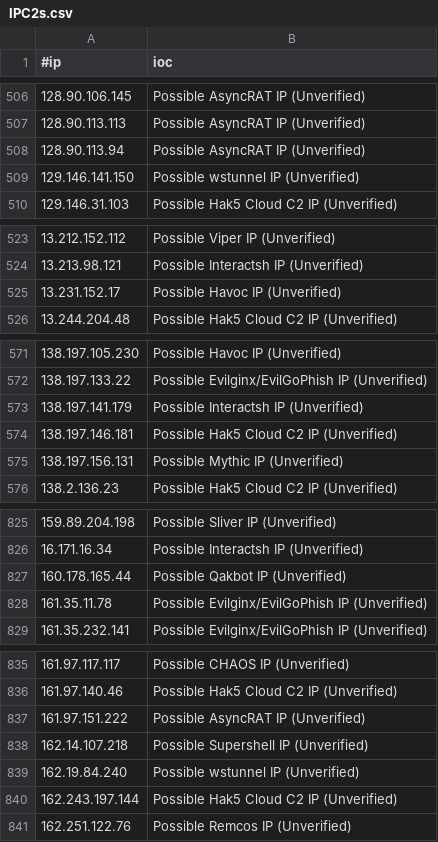
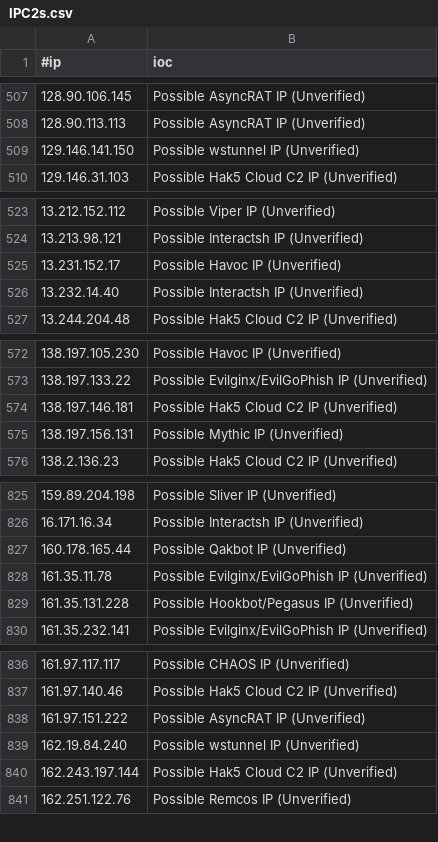
Before and after one commit to VictorCuralea/public-threat-intel-feeds, a CSV file: rawdata/c2intelfeeds/IPC2s.csv, drawn as a sheet; only a part is shown, gaps mark what is left out; removed rows and columns are numbered as before the commit, all else as after; the diff covers the shown part only; the diff names each change by its address in the sheet, - before the commit and + after, or states it on an @@ line.

```diff
--- a/rawdata/c2intelfeeds/IPC2s.csv
+++ b/rawdata/c2intelfeeds/IPC2s.csv
-row 508: 128.90.113.94 | Possible AsyncRAT IP (Unverified)
+row 526: 13.232.14.40 | Possible Interactsh IP (Unverified)
-row 573: 138.197.141.179 | Possible Interactsh IP (Unverified)
+row 829: 161.35.131.228 | Possible Hookbot/Pegasus IP (Unverified)
-row 838: 162.14.107.218 | Possible Supershell IP (Unverified)
```
Also changed, not shown: 20 added rows and 31 removed rows elsewhere in this file, rawdata/c2intelfeeds/IPC2s-30day.csv, rawdata/cybercure/get_ips.csv, 28 other files.
